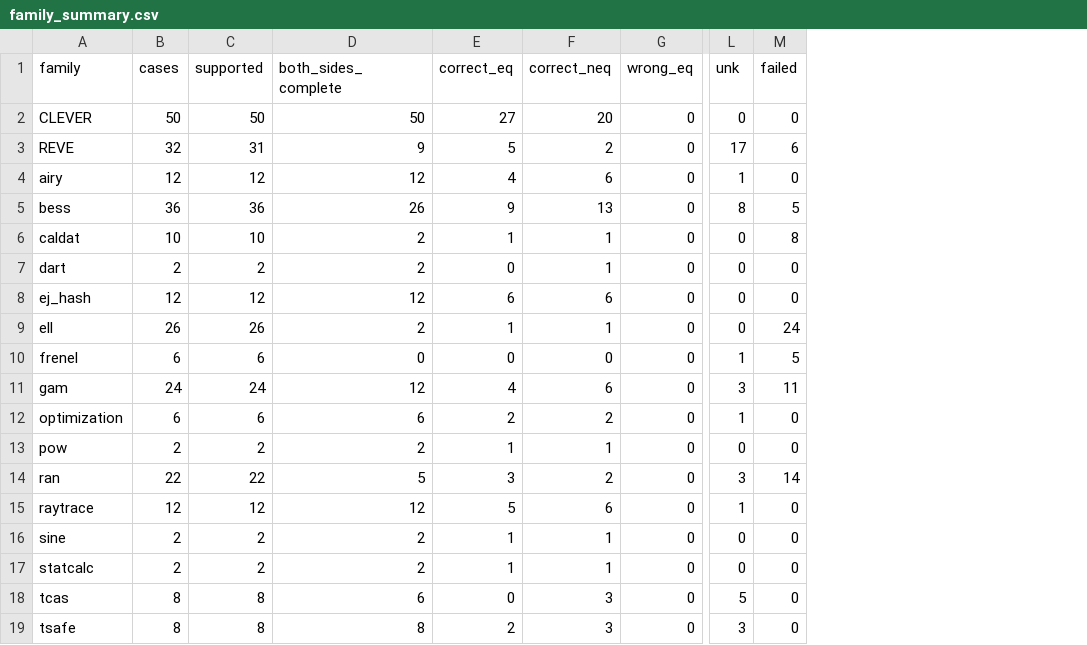
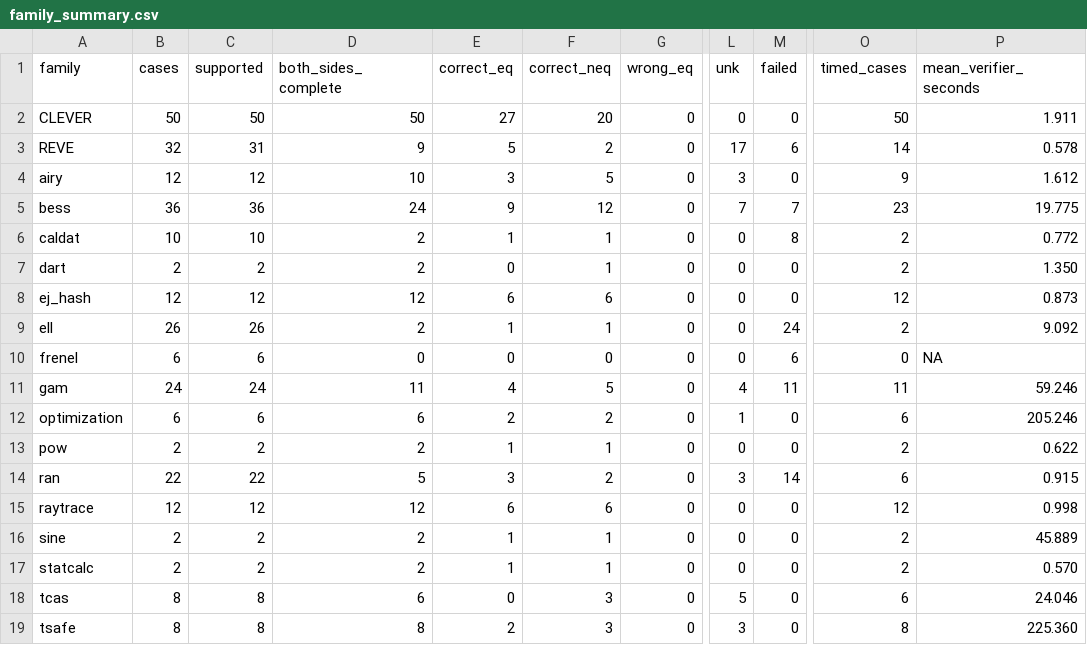
Before and after one commit to Mangbaoaiaiai/symbolic_analysis, a CSV file: results/osf/family_summary.csv, drawn as a sheet; only a part is shown, gaps mark what is left out; the diff names each change by its address in the sheet, - before the commit and + after, or states it on an @@ line.

```diff
--- a/results/osf/family_summary.csv
+++ b/results/osf/family_summary.csv
+column O (timed_cases), rows 2-19: 50 | 14 | 9 | 23 | 2 | 2 | 12 | 2 | 0 | 11 | 6 | 2 | 6 | 12 | 2 | 2 | 6 | 8
+column P (mean_verifier_seconds), rows 2-19: 1.911 | 0.578 | 1.612 | 19.775 | 0.772 | 1.350 | 0.873 | 9.092 | NA | 59.246 | 205.246 | 0.622 | 0.915 | 0.998 | 45.889 | 0.570 | 24.046 | 225.360
-D4 (both_sides_complete): 12
+D4 (both_sides_complete): 10
-E4 (correct_eq): 4
+E4 (correct_eq): 3
-F4 (correct_neq): 6
+F4 (correct_neq): 5
-L4 (unk): 1
+L4 (unk): 3
-D5 (both_sides_complete): 26
+D5 (both_sides_complete): 24
-F5 (correct_neq): 13
+F5 (correct_neq): 12
-L5 (unk): 8
+L5 (unk): 7
-M5 (failed): 5
+M5 (failed): 7
-L10 (unk): 1
+L10 (unk): 0
-M10 (failed): 5
+M10 (failed): 6
-D11 (both_sides_complete): 12
+D11 (both_sides_complete): 11
-F11 (correct_neq): 6
+F11 (correct_neq): 5
-L11 (unk): 3
+L11 (unk): 4
-E15 (correct_eq): 5
+E15 (correct_eq): 6
-L15 (unk): 1
+L15 (unk): 0
```
Also changed, not shown: results/osf/failure_cases.csv, results/osf/ub_cases.csv, 16 other files.
